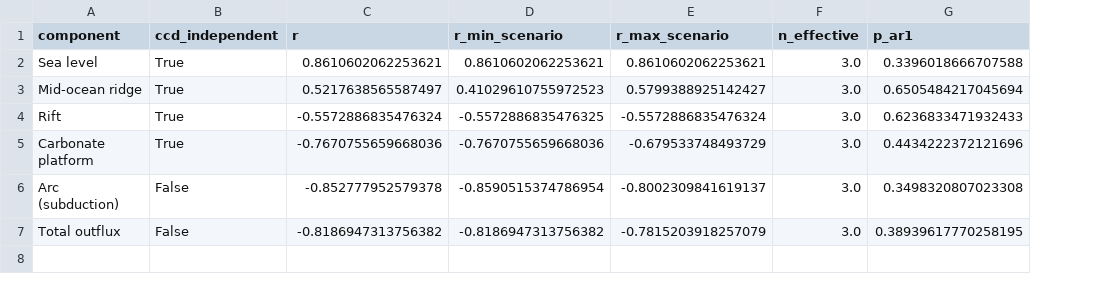
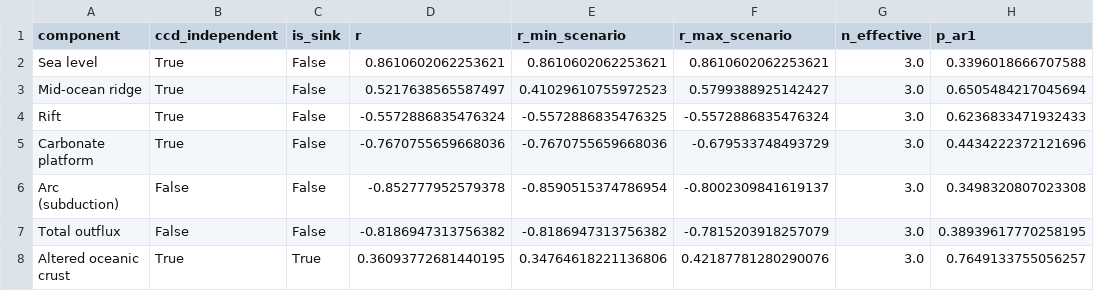
Before and after one commit to EarthByte/CCD, a CSV file: figure_scripts/component_correlations.csv, drawn as a sheet; the diff names each change by its address in the sheet, - before the commit and + after, or states it on an @@ line.

```diff
--- a/figure_scripts/component_correlations.csv
+++ b/figure_scripts/component_correlations.csv
+column C (is_sink), rows 2-7: all False
+row 8: Altered oceanic crust | True | True | 0.36093772681440195 | 0.34764618221136806 | 0.42187781280290076 | 3.0 | 0.7649133755056257
```
Also changed, not shown: 4 other files.
